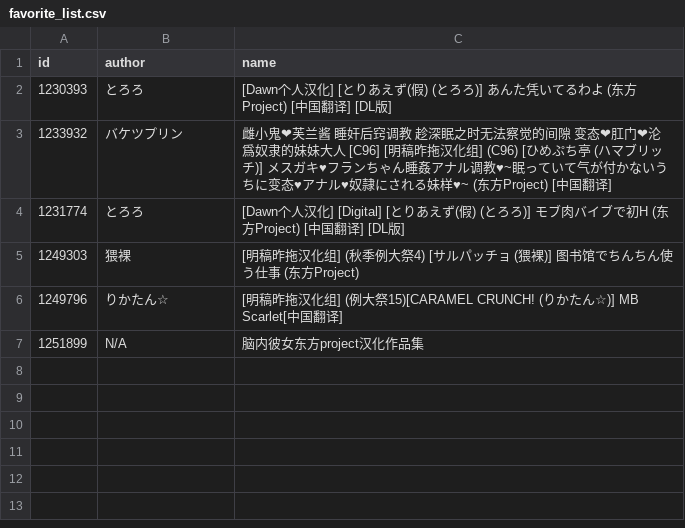
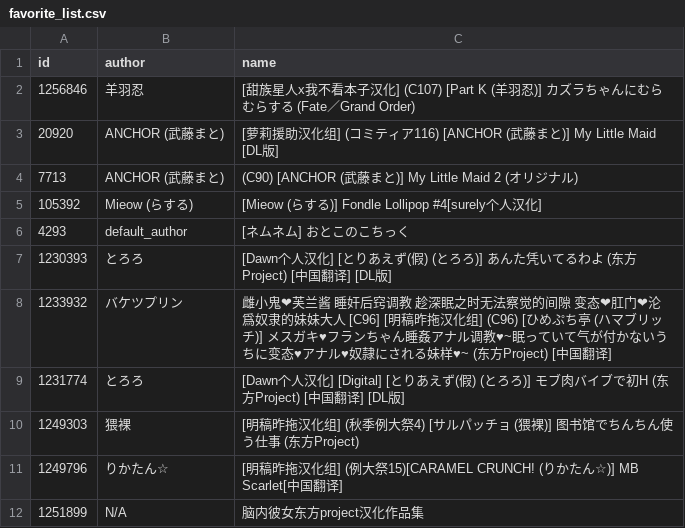
Before and after one commit to DRAnimales/JMComic-Crawler-Python, a CSV file: favorite_list.csv, drawn as a sheet; the diff names each change by its address in the sheet, - before the commit and + after, or states it on an @@ line.

```diff
--- a/favorite_list.csv
+++ b/favorite_list.csv
+row 2: 1256846 | 羊羽忍 | [甜族星人x我不看本子汉化] (C107) [Part K (羊羽忍)] カズラちゃんにむらむらする (Fate／Grand Order)
+row 3: 20920 | ANCHOR (武藤まと) | [萝莉援助汉化组] (コミティア116) [ANCHOR (武藤まと)] My Little Maid [DL版]
+row 4: 7713 | ANCHOR (武藤まと) | (C90) [ANCHOR (武藤まと)] My Little Maid 2 (オリジナル)
+row 5: 105392 | Mieow (らする) | [Mieow (らする)] Fondle Lollipop #4[surely个人汉化]
+row 6: 4293 | default_author | [ネムネム] おとこのこちっく
```
